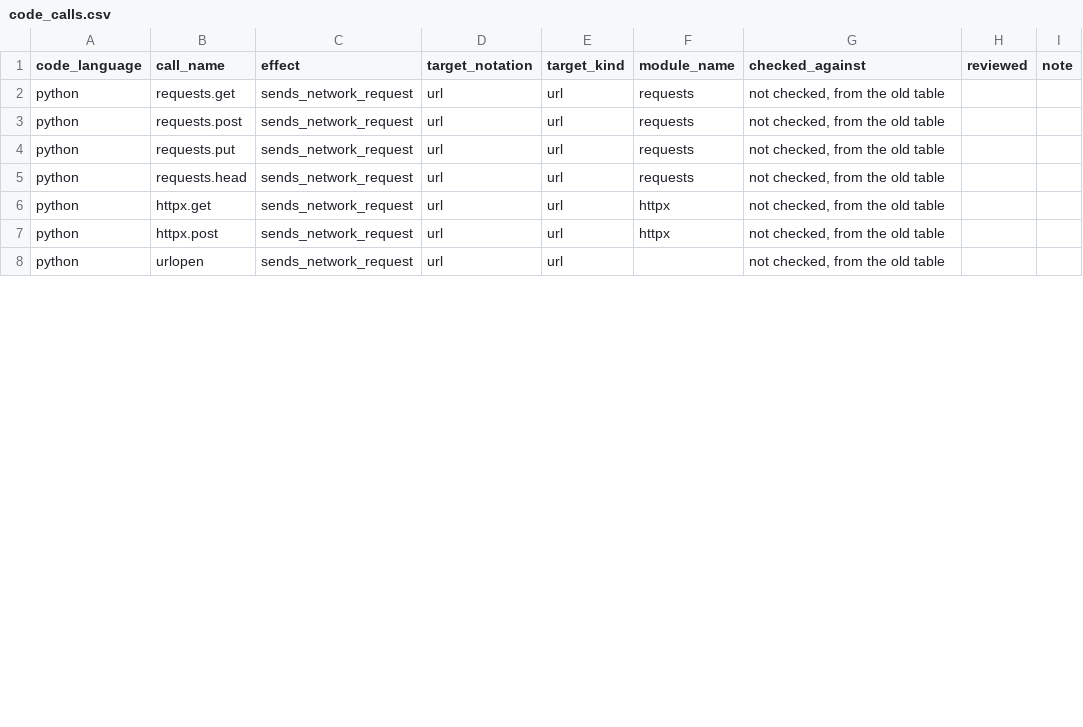
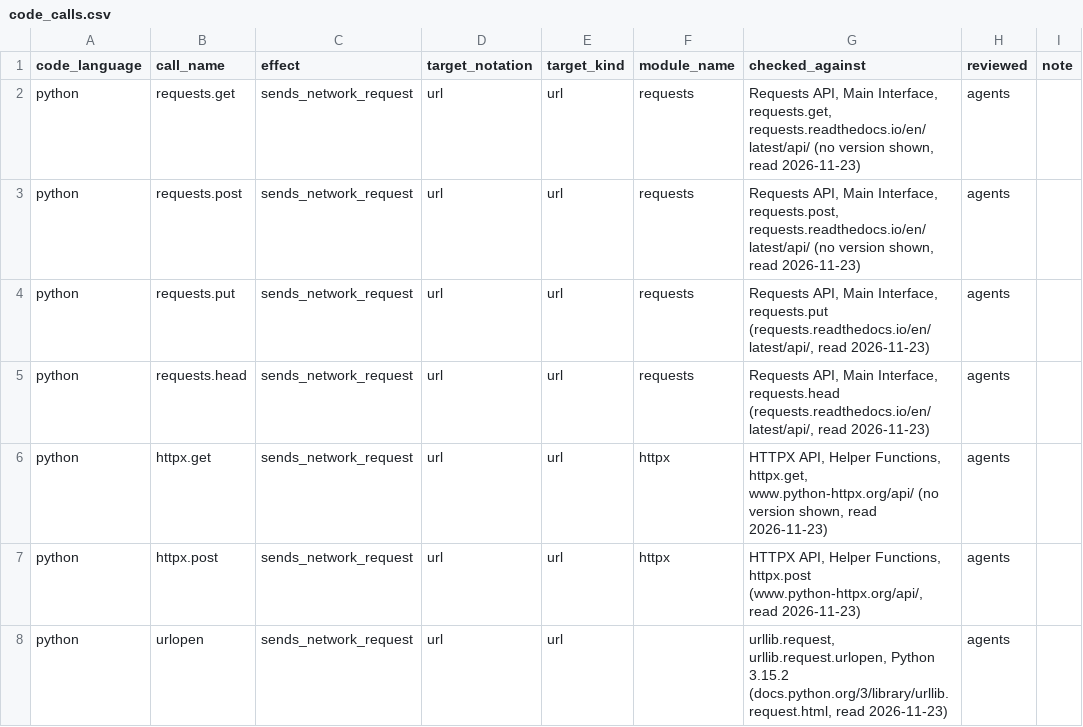
Before and after one commit to 0xjunha/tb-internet-use, a CSV file: src/tb_internet_use/knowledge/catalogs/network_request/code_calls.csv, drawn as a sheet; only a part is shown; the diff covers the shown part only.

```diff
--- a/src/tb_internet_use/knowledge/catalogs/network_request/code_calls.csv
+++ b/src/tb_internet_use/knowledge/catalogs/network_request/code_calls.csv
@@ -1,8 +1,8 @@
 code_language,call_name,effect,target_notation,target_kind,module_name,checked_against,reviewed,note
-python,requests.get,sends_network_request,url,url,requests,"not checked, from the old table",,
-python,requests.post,sends_network_request,url,url,requests,"not checked, from the old table",,
-python,requests.put,sends_network_request,url,url,requests,"not checked, from the old table",,
-python,requests.head,sends_network_request,url,url,requests,"not checked, from the old table",,
-python,httpx.get,sends_network_request,url,url,httpx,"not checked, from the old table",,
-python,httpx.post,sends_network_request,url,url,httpx,"not checked, from the old table",,
-python,urlopen,sends_network_request,url,url,,"not checked, from the old table",,
+python,requests.get,sends_network_request,url,url,requests,"Requests API, Main Interface, requests.get, requests.readthedocs.io/en/latest/api/ (no version shown, read 2026-11-23)",agents,
+python,requests.post,sends_network_request,url,url,requests,"Requests API, Main Interface, requests.post, requests.readthedocs.io/en/latest/api/ (no version shown, read 2026-11-23)",agents,
+python,requests.put,sends_network_request,url,url,requests,"Requests API, Main Interface, requests.put (requests.readthedocs.io/en/latest/api/, read 2026-11-23)",agents,
+python,requests.head,sends_network_request,url,url,requests,"Requests API, Main Interface, requests.head (requests.readthedocs.io/en/latest/api/, read 2026-11-23)",agents,
+python,httpx.get,sends_network_request,url,url,httpx,"HTTPX API, Helper Functions, httpx.get, www.python-httpx.org/api/ (no version shown, read 2026-11-23)",agents,
+python,httpx.post,sends_network_request,url,url,httpx,"HTTPX API, Helper Functions, httpx.post (www.python-httpx.org/api/, read 2026-11-23)",agents,
+python,urlopen,sends_network_request,url,url,,"urllib.request, urllib.request.urlopen, Python 3.15.2 (docs.python.org/3/library/urllib.request.html, read 2026-11-23)",agents,
```
Also changed, not shown: 63 edited cells elsewhere in this file, src/tb_internet_use/knowledge/catalogs/expanded_tool_call/code_runners.csv, src/tb_internet_use/knowledge/catalogs/expanded_tool_call/program_behaviors.csv, 26 other files.
